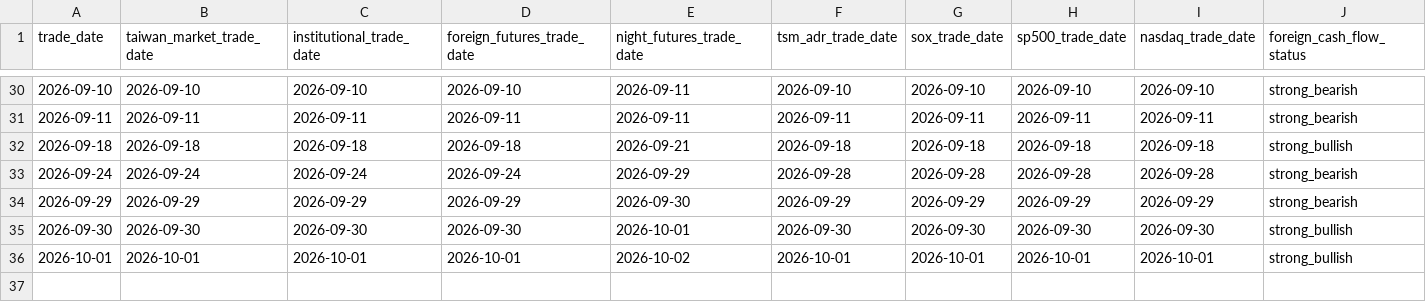
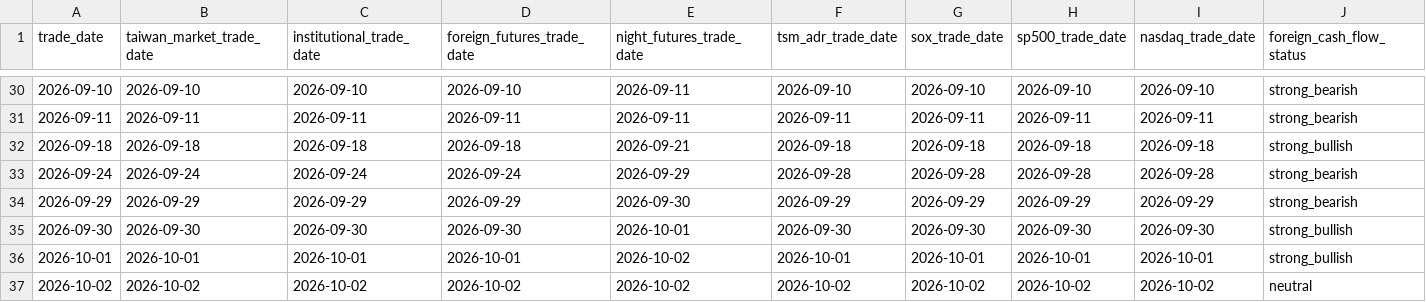
Before and after one commit to Skyripples/taiwan_stock_analysis_platform, a CSV file: data/history/signals_daily.csv, drawn as a sheet; only a part is shown, gaps mark what is left out; rows hold the shown columns only; the diff names each change by its address in the sheet, - before the commit and + after, or states it on an @@ line.

```diff
--- a/data/history/signals_daily.csv
+++ b/data/history/signals_daily.csv
+row 37: 2026-10-02 | 2026-10-02 | 2026-10-02 | 2026-10-02 | 2026-10-02 | 2026-10-02 | 2026-10-02 | 2026-10-02 | 2026-10-02 | neutral
```
Also changed, not shown: data/history/market_daily.csv, data/history/prediction_dataset.csv, 32 other files.
